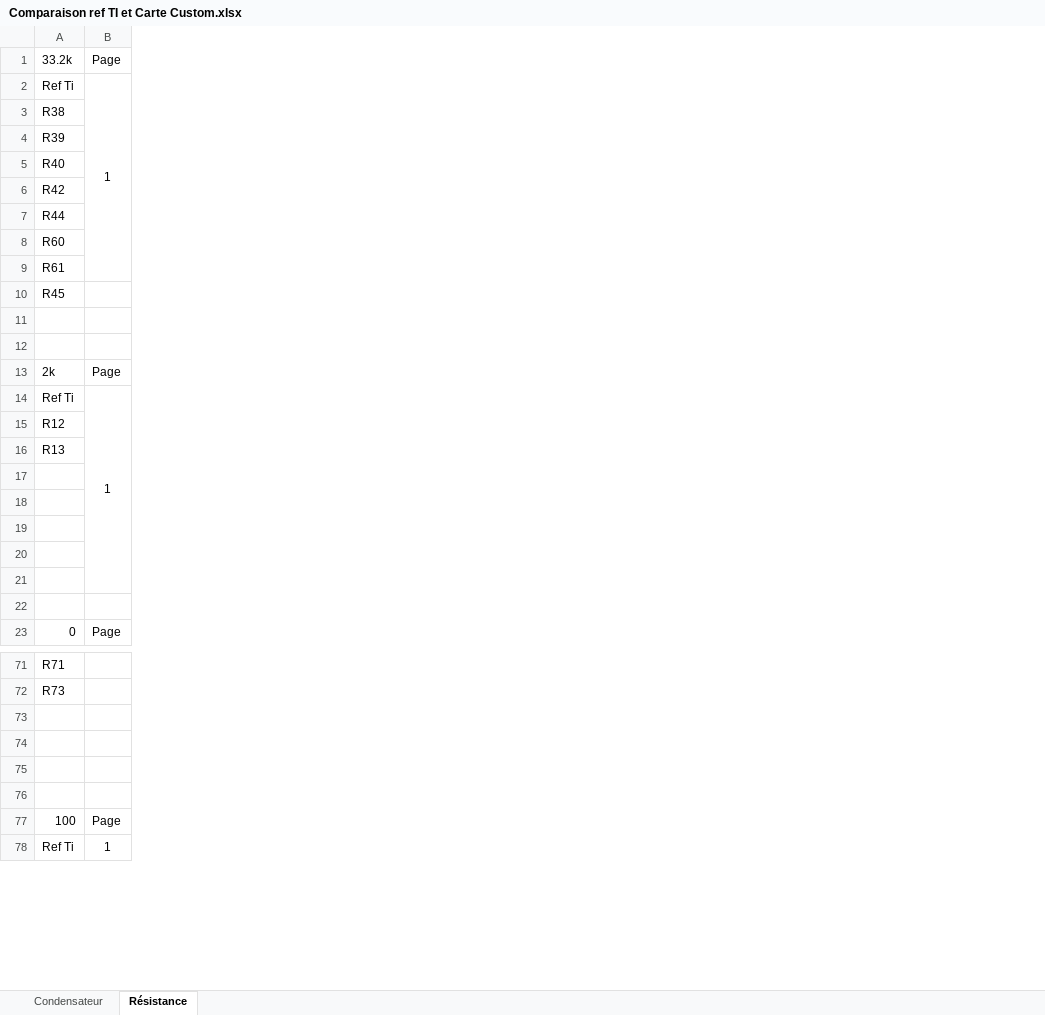
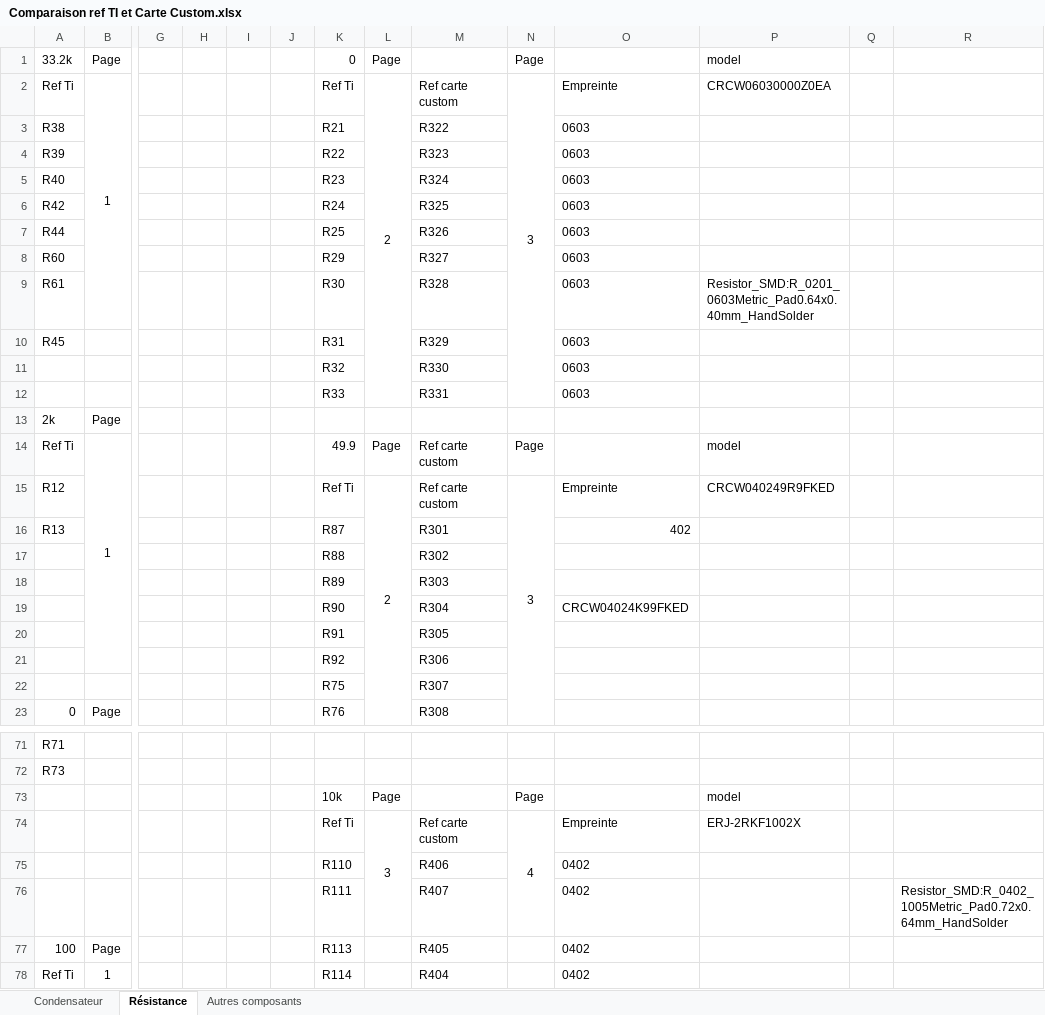
Before and after one commit to HodearS/Projet_Sound_Bar_DIY, an Excel workbook: Amplificateur_Audio/Amplificateur_Audio_Custom/Comparaison ref TI et Carte Custom.xlsx, sheet Résistance, drawn as a sheet; only a part is shown, gaps mark what is left out; values as stored, in another font and other column widths than the file's, no borders; rows hold the shown columns only; the diff covers the shown part only; the diff names each change by its address in the sheet, - before the commit and + after, or states it on an @@ line.

Commit message:
Ajout de l'assignation des compostants et des empreintes jusqu'à la page 6

```diff
--- a/Amplificateur_Audio/Amplificateur_Audio_Custom/Comparaison ref TI et Carte Custom.xlsx (sheet Résistance)
+++ b/Amplificateur_Audio/Amplificateur_Audio_Custom/Comparaison ref TI et Carte Custom.xlsx (sheet Résistance)
+sheet tab: Autres composants
+column G, empty
+column H, empty
+column I, empty
+column J, empty
+column K, rows 1-23: 0 | Ref Ti | R21 | R22 | R23 | R24 | R25 | R29 | R30 | R31 | R32 | R33 |  | 49.9 | Ref Ti | R87 | R88 | R89 | R90 | R91 | R92 | R75 | R76; rows 73-78: 10k | Ref Ti | R110 | R111 | R113 | R114
+column L, rows 1-15: Page | 2 |  |  |  |  |  |  |  |  |  |  |  | Page | 2; rows 73-74: Page | 3
+column M, rows 2-23: Ref carte custom | R322 | R323 | R324 | R325 | R326 | R327 | R328 | R329 | R330 | R331 |  | Ref carte custom | Ref carte custom | R301 | R302 | R303 | R304 | R305 | R306 | R307 | R308; rows 74-78: Ref carte custom | R406 | R407 | R405 | R404
+column N, rows 1-15: Page | 3 |  |  |  |  |  |  |  |  |  |  |  | Page | 3; rows 73-74: Page | 4
+column O, rows 2-19: Empreinte | 0603 | 0603 | 0603 | 0603 | 0603 | 0603 | 0603 | 0603 | 0603 | 0603 |  |  | Empreinte | 402 |  |  | CRCW04024K99FKED; rows 74-78: Empreinte | 0402 | 0402 | 0402 | 0402
+column P, rows 1-15: model | CRCW06030000Z0EA |  |  |  |  |  |  | Resistor_SMD:R_0201_0603Metric_Pad0.64x0.40mm_HandSolder |  |  |  |  | model | CRCW040249R9FKED; rows 73-74: model | ERJ-2RKF1002X
+column Q, empty
+column R, row 76: Resistor_SMD:R_0402_1005Metric_Pad0.72x0.64mm_HandSolder
-row 11: (empty)
+row 11:  |  |  |  |  |  | R32 |  | R330 |  | 0603
-row 12: (empty)
+row 12:  |  |  |  |  |  | R33 |  | R331 |  | 0603
-row 17: (empty)
+row 17:  |  |  |  |  |  | R88 |  | R302
-row 18: (empty)
+row 18:  |  |  |  |  |  | R89 |  | R303
-row 19: (empty)
+row 19:  |  |  |  |  |  | R90 |  | R304 |  | CRCW04024K99FKED
-row 20: (empty)
+row 20:  |  |  |  |  |  | R91 |  | R305
-row 21: (empty)
+row 21:  |  |  |  |  |  | R92 |  | R306
-row 22: (empty)
+row 22:  |  |  |  |  |  | R75 |  | R307
-row 73: (empty)
+row 73:  |  |  |  |  |  | 10k | Page |  | Page |  | model
-row 74: (empty)
+row 74:  |  |  |  |  |  | Ref Ti | 3 | Ref carte custom | 4 | Empreinte | ERJ-2RKF1002X
-row 75: (empty)
+row 75:  |  |  |  |  |  | R110 |  | R406 |  | 0402
-row 76: (empty)
+row 76:  |  |  |  |  |  | R111 |  | R407 |  | 0402 |  |  | Resistor_SMD:R_0402_1005Metric_Pad0.72x0.64mm_HandSolder
```
Also changed, not shown: 56 added rows and 84 edited cells elsewhere in this sheet, sheet Condensateur, 23 other files.
